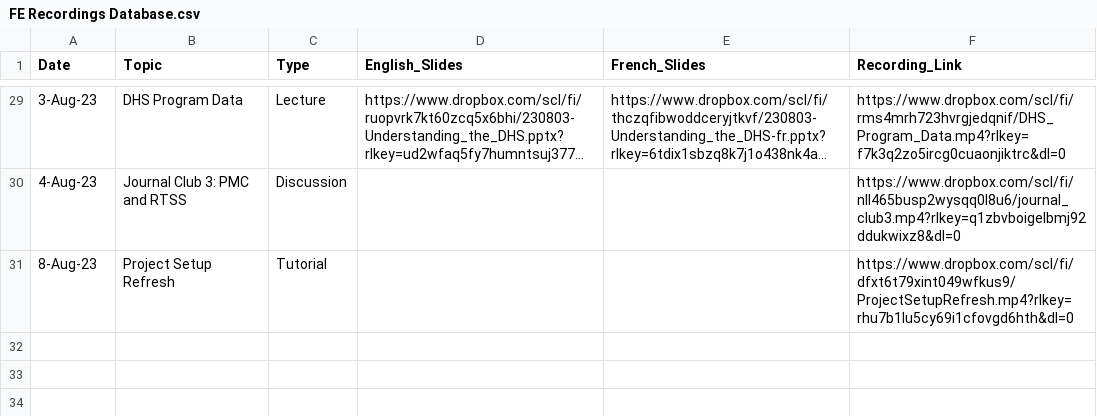
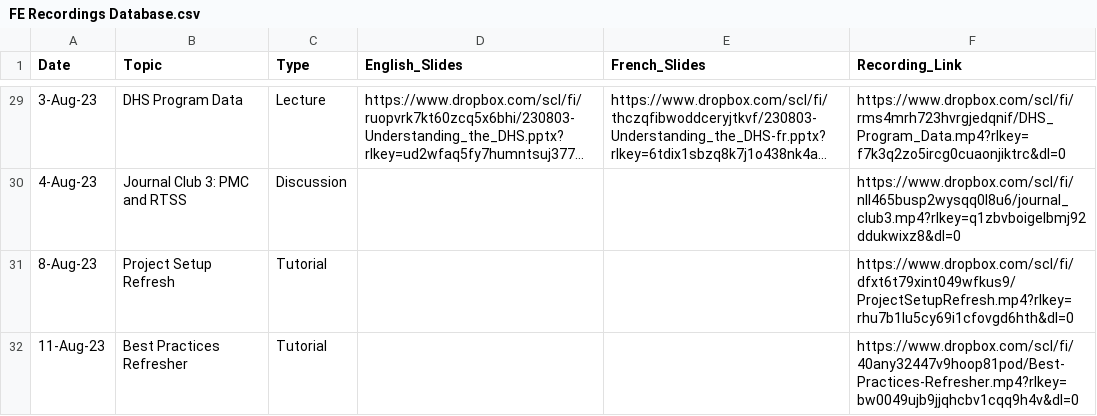
Before and after one commit to numalariamodeling/snt-library, a CSV file: program/program_resources/session_recordings/FE Recordings Database.csv, drawn as a sheet; only a part is shown, gaps mark what is left out; long unchanged cells end in ….

```diff
--- a/program/program_resources/session_recordings/FE Recordings Database.csv
+++ b/program/program_resources/session_recordings/FE Recordings Database.csv
@@ -31 +31,2 @@ Date,Topic,Type,English_Slides,French_Slides,Recording_Link
 8-Aug-23,Project Setup Refresh,Tutorial, , ,https://www.dropbox.com/scl/fi/dfxt6t79xint049wfkus9/ProjectSetupRefresh.mp4?rlkey=rhu7b1lu5cy69i1cfovgd6hth&dl=0
+11-Aug-23,Best Practices Refresher,Tutorial, , ,https://www.dropbox.com/scl/fi/40any32447v9hoop81pod/Best-Practices-Refresher.mp4?rlkey=bw0049ujb9jjqhcbv1cqq9h4v&dl=0
```
Also changed, not shown: 3 other files.
